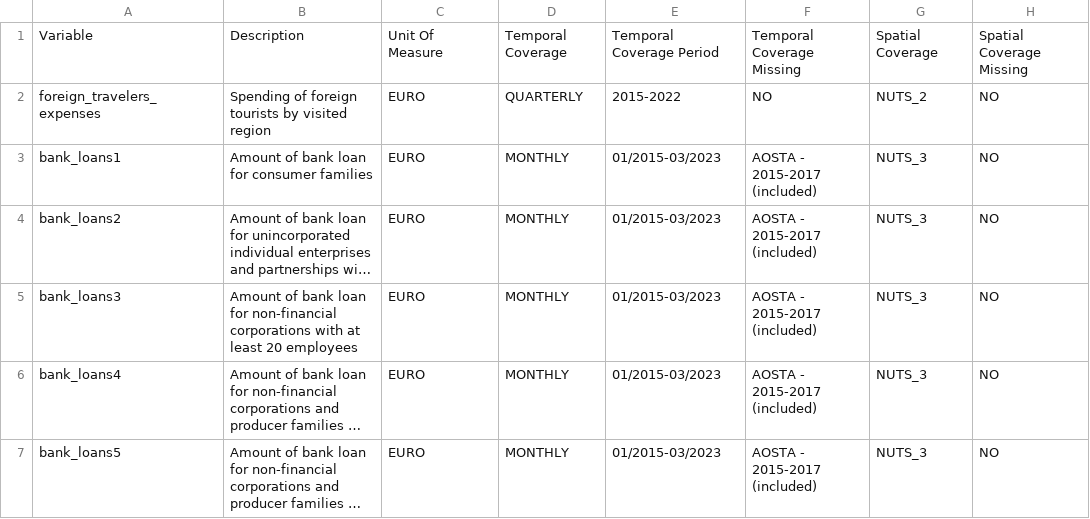
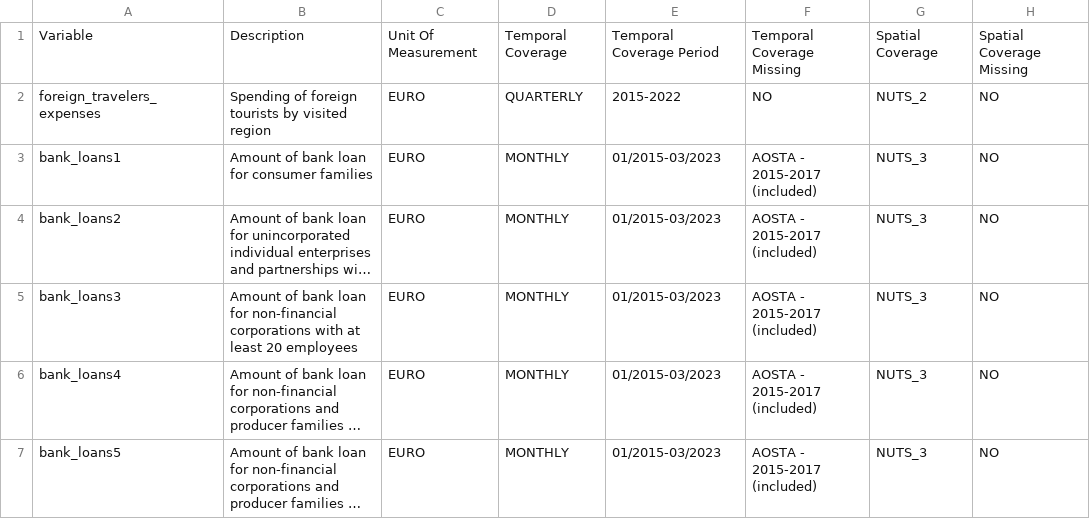
Before and after one commit to ale-ch/it-fuel-dashboard, a CSV file: metadata.csv, drawn as a sheet; only a part is shown; long unchanged cells end in …; the diff names each change by its address in the sheet, - before the commit and + after, or states it on an @@ line.

Commit message:
Update metadata.csv

```diff
--- a/metadata.csv
+++ b/metadata.csv
-C1: Unit Of Measure
+C1: Unit Of Measurement
```
